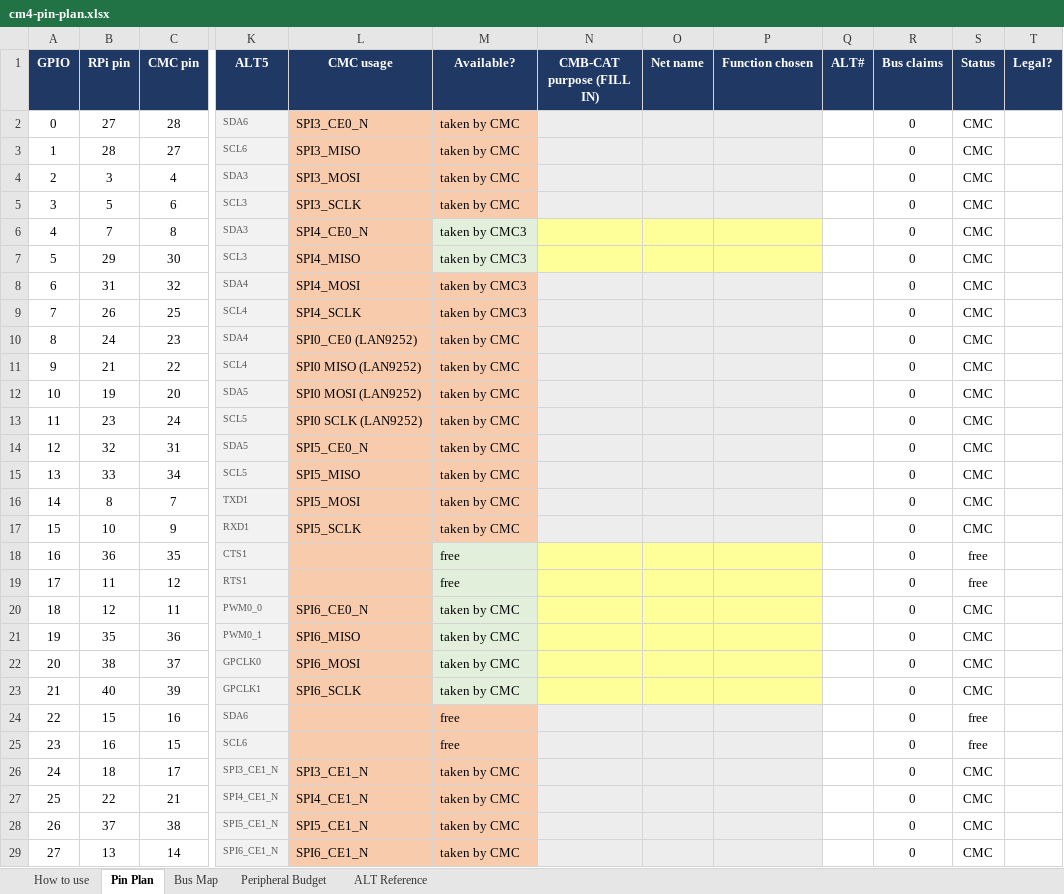
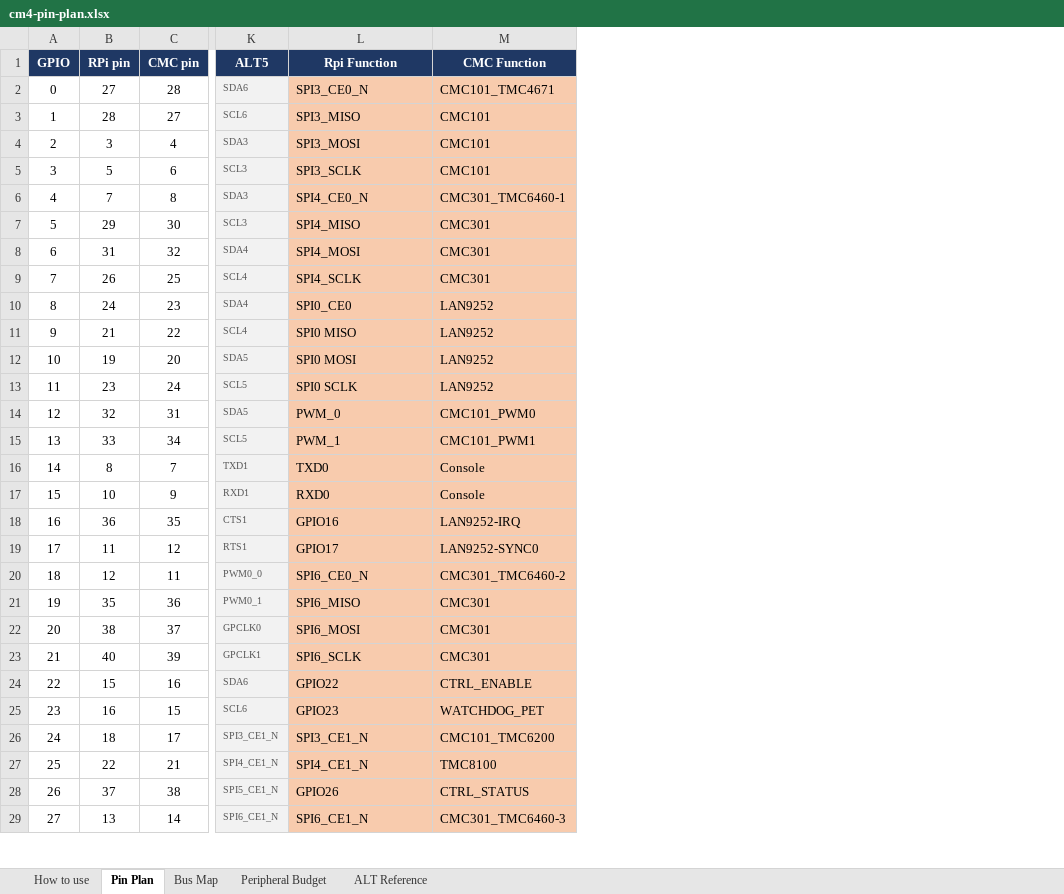
Before and after one commit to rassom-anatol/cmb-cat, an Excel workbook: cm4-pin-plan.xlsx, sheet Pin Plan, drawn as a sheet; only a part is shown, gaps mark what is left out; values as stored, in another font and other column widths than the file's, no borders; removed rows and columns are numbered as before the commit, all else as after; the diff covers the shown part only; the diff names each change by its address in the sheet, - before the commit and + after, or states it on an @@ line.

Commit message:
Add architecture diagram and design notes; update pin plan

```diff
--- a/cm4-pin-plan.xlsx (sheet Pin Plan)
+++ b/cm4-pin-plan.xlsx (sheet Pin Plan)
-column M (Available?), rows 2-29: taken by CMC | taken by CMC | taken by CMC | taken by CMC | taken by CMC3 | taken by CMC3 | taken by CMC3 | taken by CMC3 | taken by CMC | taken by CMC | taken by CMC | taken by CMC | taken by CMC | taken by CMC | taken by CMC | taken by CMC | free | free | taken by CMC | taken by CMC | taken by CMC | taken by CMC | free | free | taken by CMC | taken by CMC | taken by CMC | taken by CMC
-column N (CMB-CAT purpose (FILL IN)), empty
-column O (Net name), empty
-column P (Function chosen), empty
-column Q (ALT#), empty
-column R (Bus claims), rows 2-29: all 0
-column S (Status), rows 2-29: CMC | CMC | CMC | CMC | CMC | CMC | CMC | CMC | CMC | CMC | CMC | CMC | CMC | CMC | CMC | CMC | free | free | CMC | CMC | CMC | CMC | free | free | CMC | CMC | CMC | CMC
-column T (Legal?), empty
+column M (CMC Function), rows 2-29: CMC101_TMC4671 | CMC101 | CMC101 | CMC101 | CMC301_TMC6460-1 | CMC301 | CMC301 | CMC301 | LAN9252 | LAN9252 | LAN9252 | LAN9252 | CMC101_PWM0 | CMC101_PWM1 | Console | Console | LAN9252-IRQ | LAN9252-SYNC0 | CMC301_TMC6460-2 | CMC301 | CMC301 | CMC301 | CTRL_ENABLE | WATCHDOG_PET | CMC101_TMC6200 | TMC8100 | CTRL_STATUS | CMC301_TMC6460-3
-L1: CMC usage
+L1: Rpi Function
-L10 (Rpi Function): SPI0_CE0 (LAN9252)
+L10 (Rpi Function): SPI0_CE0
-L11 (Rpi Function): SPI0 MISO (LAN9252)
+L11 (Rpi Function): SPI0 MISO
-L12 (Rpi Function): SPI0 MOSI (LAN9252)
+L12 (Rpi Function): SPI0 MOSI
-L13 (Rpi Function): SPI0 SCLK (LAN9252)
+L13 (Rpi Function): SPI0 SCLK
-L14 (Rpi Function): SPI5_CE0_N
+L14 (Rpi Function): PWM_0
-L15 (Rpi Function): SPI5_MISO
+L15 (Rpi Function): PWM_1
-L16 (Rpi Function): SPI5_MOSI
+L16 (Rpi Function): TXD0
-L17 (Rpi Function): SPI5_SCLK
+L17 (Rpi Function): RXD0
-L18 (Rpi Function): (empty)
+L18 (Rpi Function): GPIO16
-L19 (Rpi Function): (empty)
+L19 (Rpi Function): GPIO17
-L24 (Rpi Function): (empty)
+L24 (Rpi Function): GPIO22
-L25 (Rpi Function): (empty)
+L25 (Rpi Function): GPIO23
-L28 (Rpi Function): SPI5_CE1_N
+L28 (Rpi Function): GPIO26
```
Also changed, not shown: 7 removed rows, 5 edited cells, cell formats and row numbers in column A elsewhere in this sheet, 5 other files.
